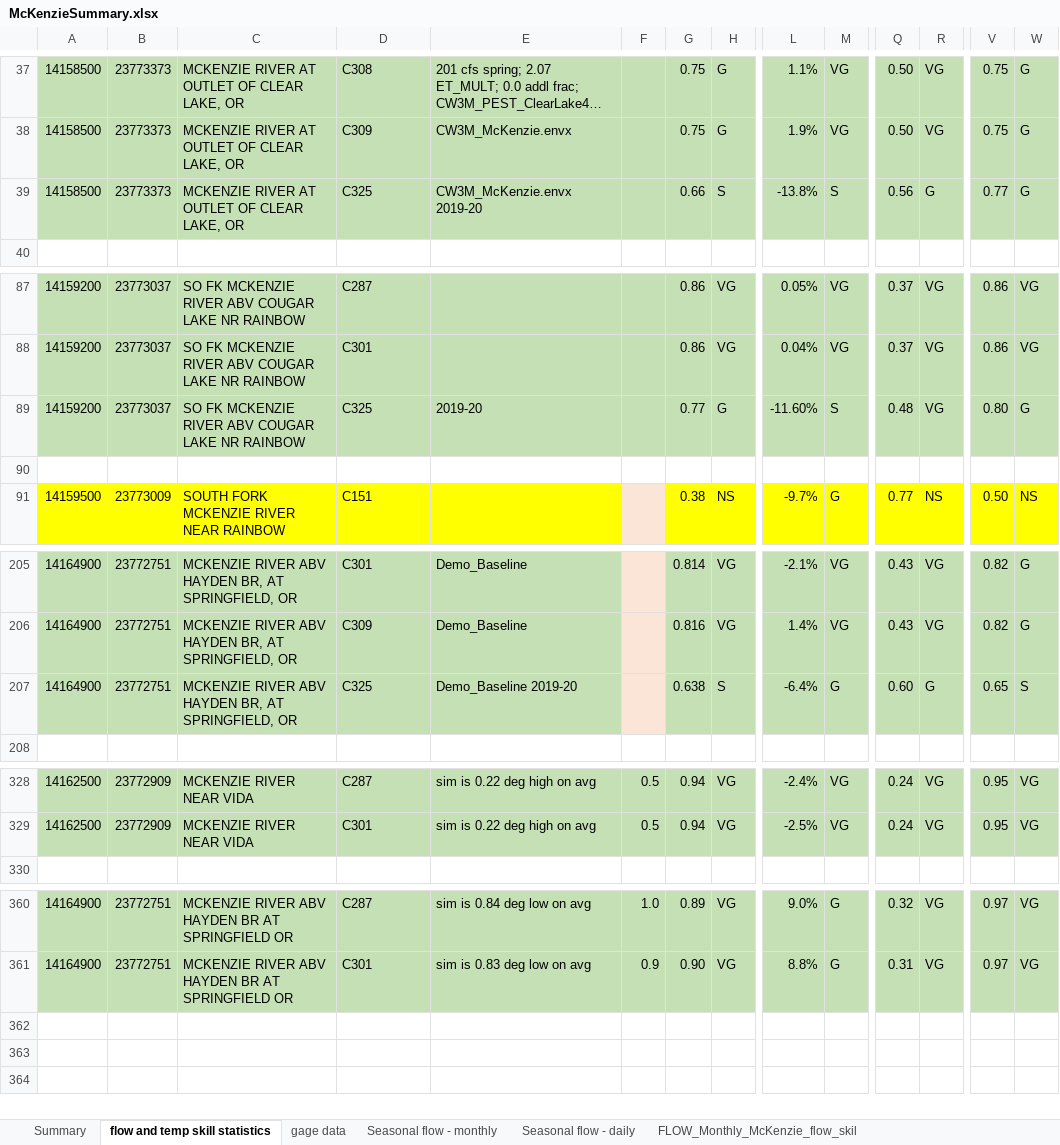
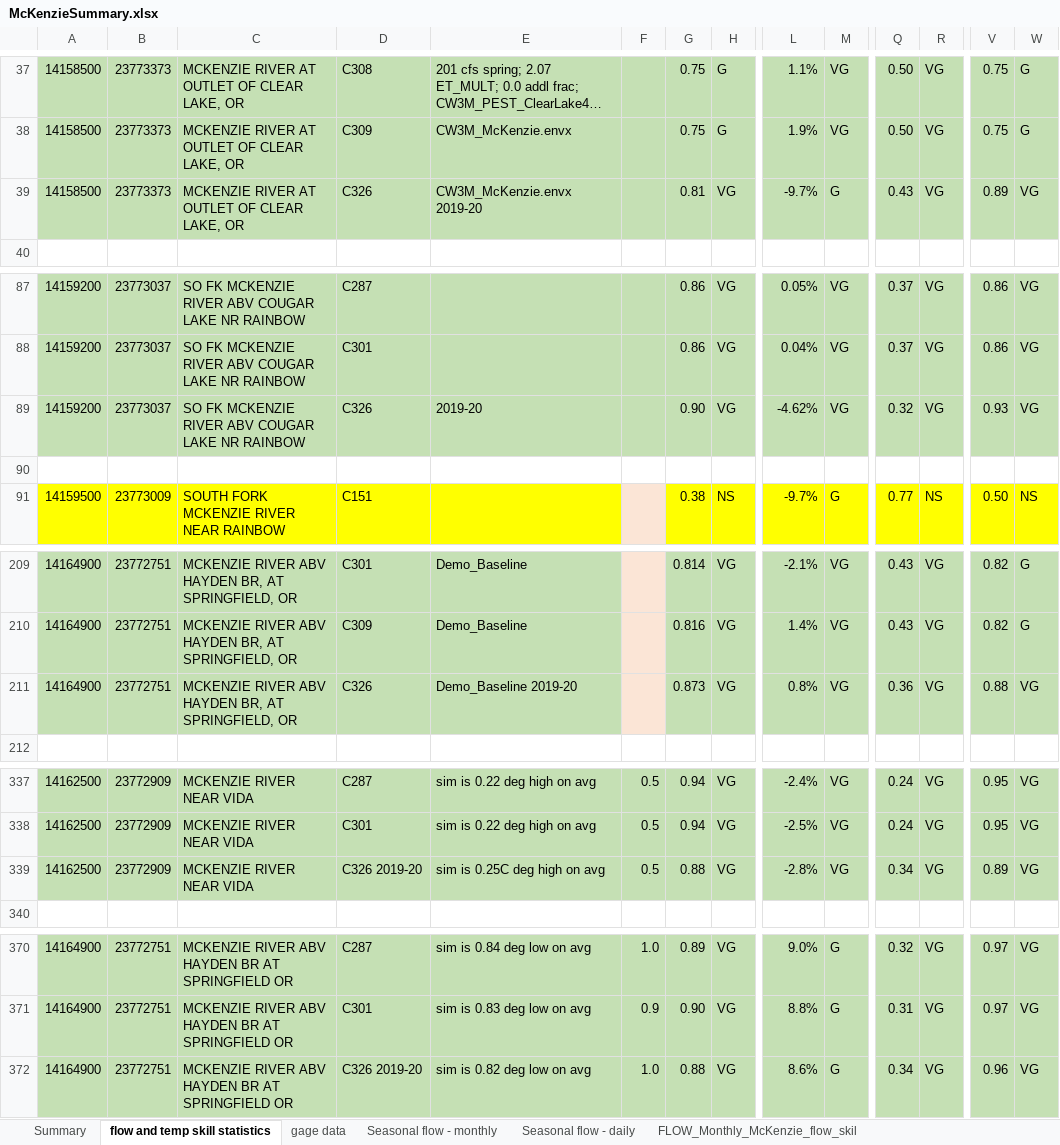
Before and after one commit to DavidConklin1947/CW3M, an Excel workbook: DataCW3M/SkillAssessment/McKenzieSummary.xlsx, sheet flow and temp skill statistics, drawn as a sheet; only a part is shown, gaps mark what is left out; long unchanged cells end in …; values as stored, in another font and other column widths than the file's, no borders; addresses are those after the commit; rows hold the shown columns only; the diff covers the shown part only; the diff names each change by its address in the sheet, - before the commit and + after, or states it on an @@ line.

```diff
--- a/DataCW3M/SkillAssessment/McKenzieSummary.xlsx (sheet flow and temp skill statistics)
+++ b/DataCW3M/SkillAssessment/McKenzieSummary.xlsx (sheet flow and temp skill statistics)
-D39: C325
+D39: C326
-G39: 0.66
+G39: 0.81
-H39: S
+H39: VG
-L39: -13.8%
+L39: -9.7%
-M39: S
+M39: G
-Q39: 0.56
+Q39: 0.43
-R39: G
+R39: VG
-V39: 0.77
+V39: 0.89
-W39: G
+W39: VG
-D89: C325
+D89: C326
-G89: 0.77
+G89: 0.90
-H89: G
+H89: VG
-L89: -11.60%
+L89: -4.62%
-M89: S
+M89: VG
-Q89: 0.48
+Q89: 0.32
-V89: 0.80
+V89: 0.93
-W89: G
+W89: VG
-D211: C325
+D211: C326
-G211: 0.638
+G211: 0.873
-H211: S
+H211: VG
-L211: -6.4%
+L211: 0.8%
-M211: G
+M211: VG
-Q211: 0.60
+Q211: 0.36
-R211: G
+R211: VG
-V211: 0.65
+V211: 0.88
-W211: S
+W211: VG
+row 339: 14162500 | 23772909 | MCKENZIE RIVER NEAR VIDA | C326 2019-20 | sim is 0.25C deg high on avg | 0.5 | 0.88 | VG | -2.8% | VG | 0.34 | VG | 0.89 | VG
+row 372: 14164900 | 23772751 | MCKENZIE RIVER ABV HAYDEN BR AT SPRINGFIELD OR | C326 2019-20 | sim is 0.82 deg low on avg | 1.0 | 0.88 | VG | 8.6% | G | 0.34 | VG | 0.96 | VG
```
Also changed, not shown: 9 added rows, 13 edited cells and cell formats elsewhere in this sheet, formulas that keep their value, DataCW3M/CW3MdigitalHandbook/HBVparameterInfo.xlsx, 3 other files.
